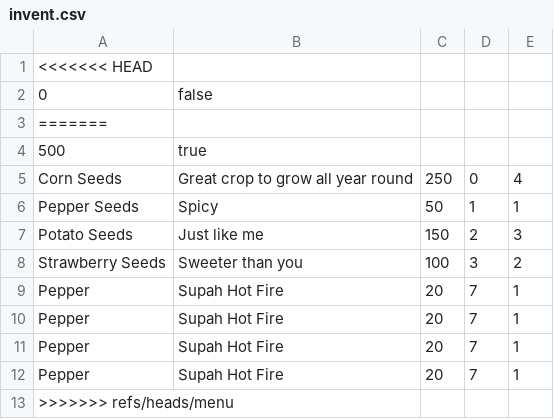
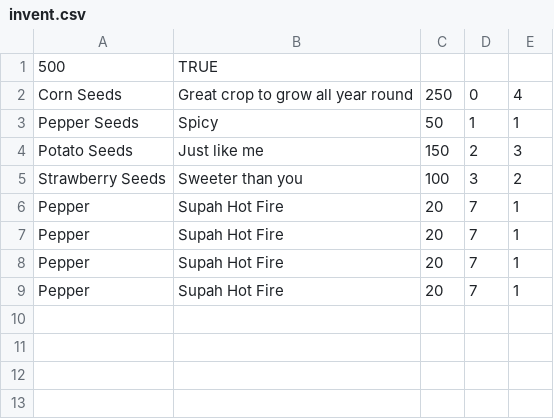
Before and after one commit to samdundun/HarvestValley, a CSV file: Harvest/resources/invent.csv, drawn as a sheet.

```diff
--- a/Harvest/resources/invent.csv
+++ b/Harvest/resources/invent.csv
@@ -1,5 +1,2 @@
-<<<<<<< HEAD
-0,false
-=======
-500,true
+500,TRUE,,,
 Corn Seeds,Great crop to grow all year round,250,0,4
@@ -12,2 +9 @@ Pepper,Supah Hot Fire,20,7,1
 Pepper,Supah Hot Fire,20,7,1
->>>>>>> refs/heads/menu
```
Also changed, not shown: 1 other file.
